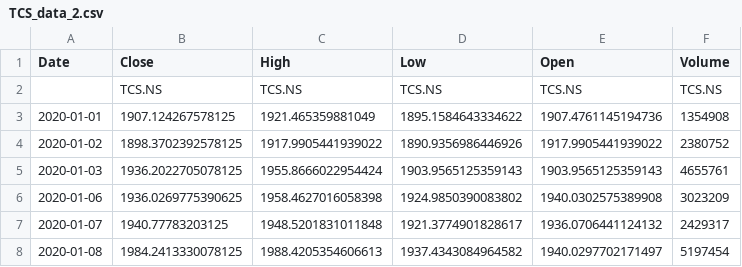
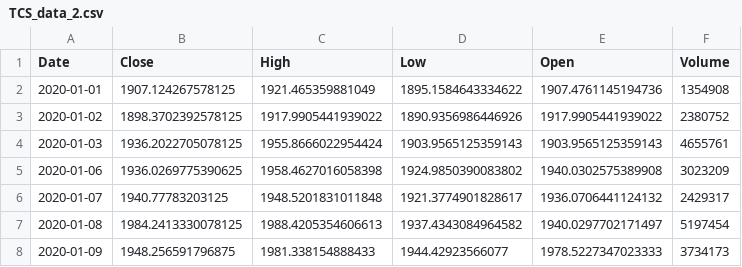
Before and after one commit to Rishikanomula/Company-Specific-Stock-Prediction-with-sentiment-analysis, a CSV file: data/TCS_data_2.csv, drawn as a sheet; only a part is shown; the shorter side is filled out with more unchanged rows.

```diff
--- a/data/TCS_data_2.csv
+++ b/data/TCS_data_2.csv
@@ -1,3 +1,2 @@
 Date,Close,High,Low,Open,Volume
-,TCS.NS,TCS.NS,TCS.NS,TCS.NS,TCS.NS
 2020-01-01,1907.124267578125,1921.465359881049,1895.1584643334622,1907.4761145194736,1354908
```
Also changed, not shown: 1 other file.
